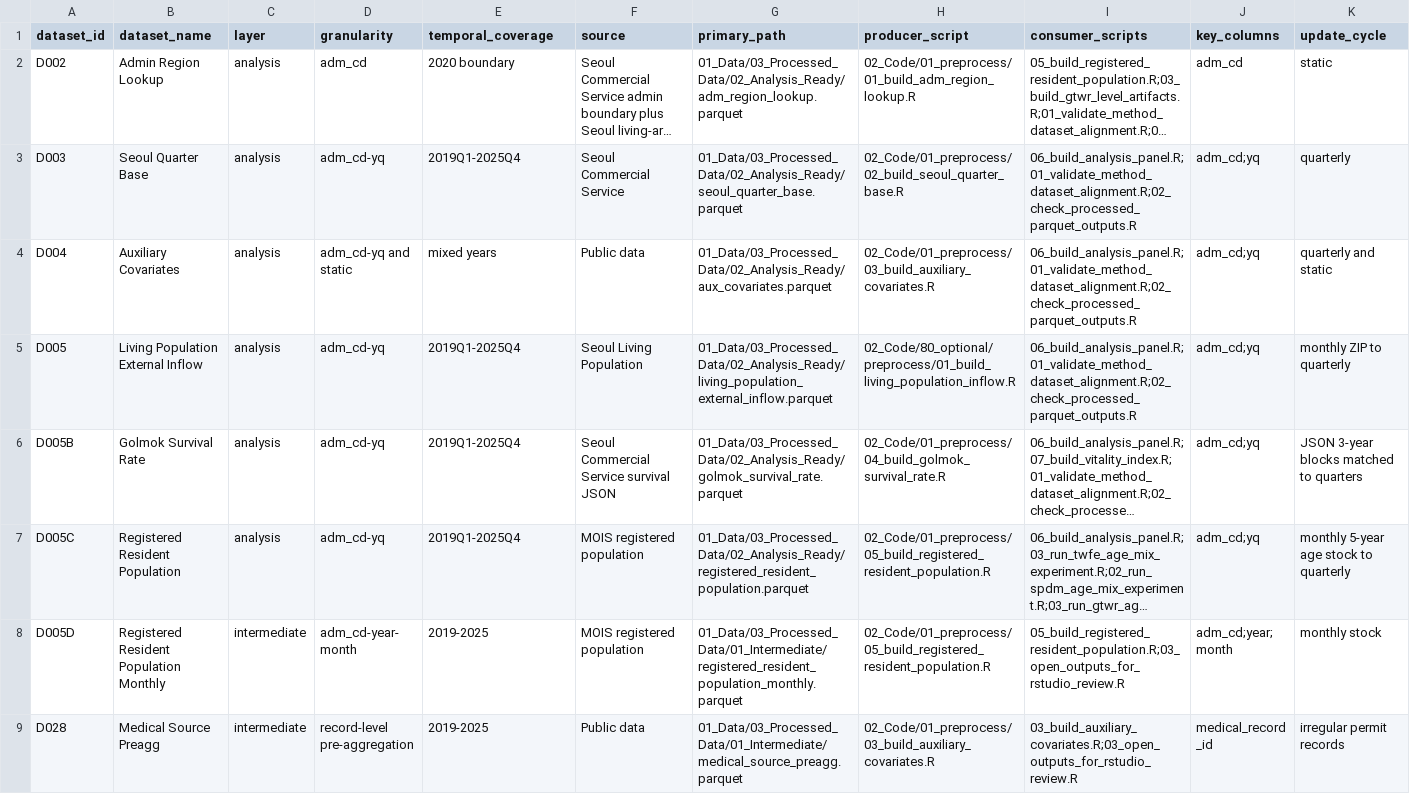
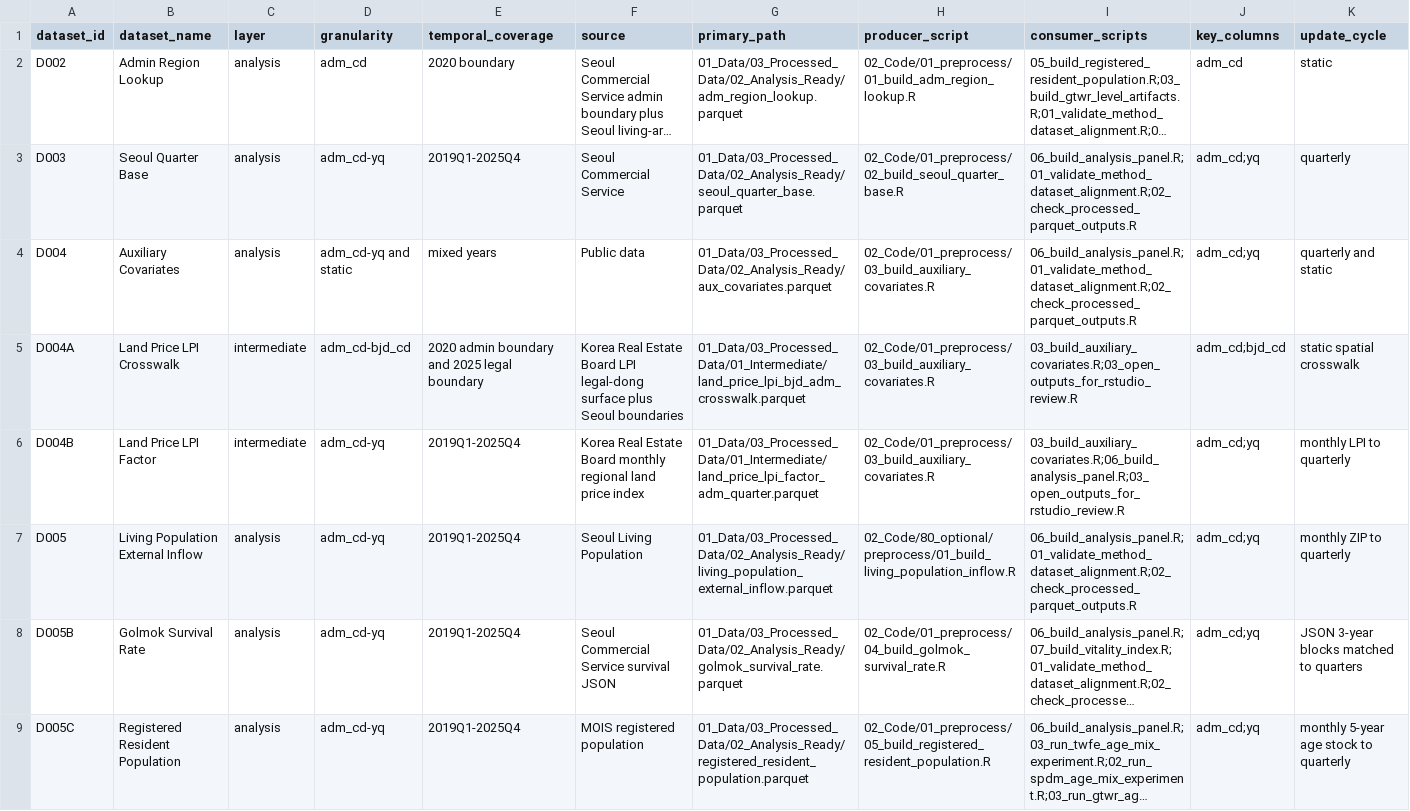
Before and after one commit to slowpacer9504/aging-commercial-vitality-seoul, a CSV file: 04_Docs/02_Codebook/01_data_spec_datasets.csv, drawn as a sheet; only a part is shown; the shorter side is filled out with more unchanged rows; long unchanged cells end in …; rows hold the shown columns only; the diff names each change by its address in the sheet, - before the commit and + after, or states it on an @@ line.

```diff
--- a/04_Docs/02_Codebook/01_data_spec_datasets.csv
+++ b/04_Docs/02_Codebook/01_data_spec_datasets.csv
+row 5: D004A | Land Price LPI Crosswalk | intermediate | adm_cd-bjd_cd | 2020 admin boundary and 2025 legal boundary | Korea Real Estate Board LPI legal-dong surface plus Seoul boundaries | 01_Data/03_Processed_Data/01_Intermediate/land_price_lpi_bjd_adm_crosswalk.parquet | 02_Code/01_preprocess/03_build_auxiliary_covariates.R | 03_build_auxiliary_covariates.R;03_open_outputs_for_rstudio_review.R | adm_cd;bjd_cd | static spatial crosswalk
+row 6: D004B | Land Price LPI Factor | intermediate | adm_cd-yq | 2019Q1-2025Q4 | Korea Real Estate Board monthly regional land price index | 01_Data/03_Processed_Data/01_Intermediate/land_price_lpi_factor_adm_quarter.parquet | 02_Code/01_preprocess/03_build_auxiliary_covariates.R | 03_build_auxiliary_covariates.R;06_build_analysis_panel.R;03_open_outputs_for_rstudio_review.R | adm_cd;yq | monthly LPI to quarterly
```
Also changed, not shown: 04_Docs/02_Codebook/02_variable_dictionary.csv, 04_Docs/02_Codebook/03_join_harmonization_rules.csv, 24 other files.
